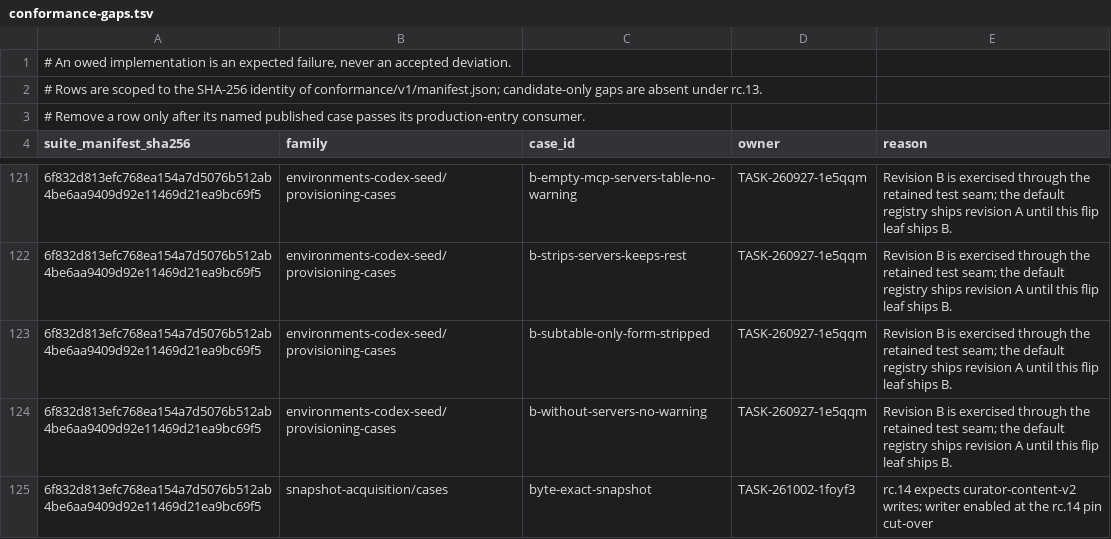
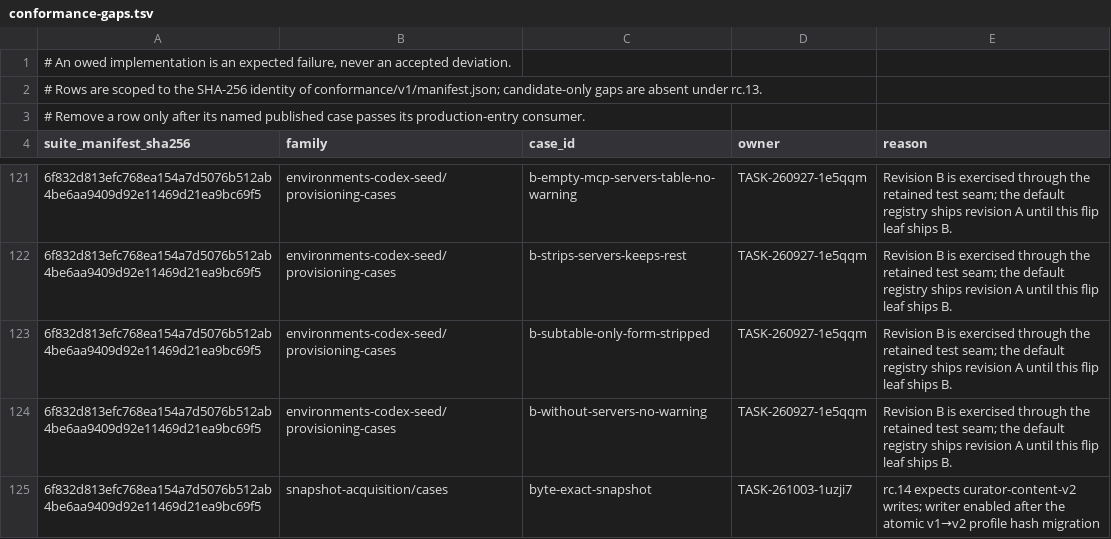
Before and after one commit to relux-works/curator, a TSV file: .github/ci/conformance-gaps.tsv, drawn as a sheet; only a part is shown, gaps mark what is left out; the diff names each change by its address in the sheet, - before the commit and + after, or states it on an @@ line.

```diff
--- a/.github/ci/conformance-gaps.tsv
+++ b/.github/ci/conformance-gaps.tsv
-D125 (owner): TASK-261002-1foyf3
+D125 (owner): TASK-261003-1uzji7
-E125 (reason): …writer enabled at the rc.14 pin cut-over
+E125 (reason): …writer enabled after the atomic v1→v2 profile hash migration
```
Also changed, not shown: .github/ci/conformance-case-counts.tsv, 7 other files.
